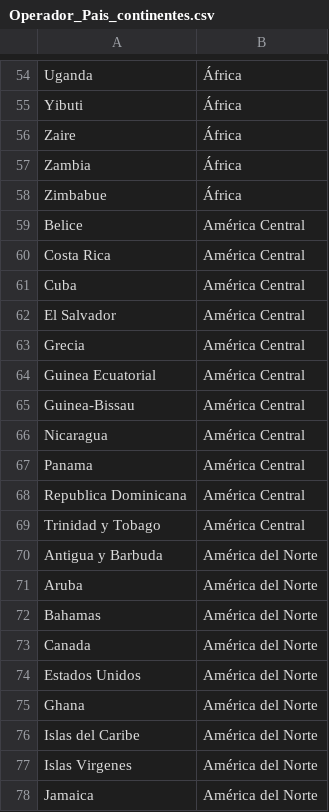
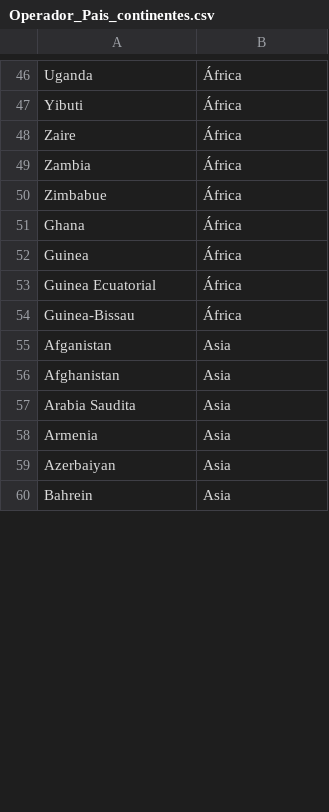
Before and after one commit to Aljiquita/PI03-Analytics, a CSV file: DataSet/Operador/Operador_Pais_continentes.csv, drawn as a sheet; only a part is shown, gaps mark what is left out; the shorter side is filled out with more unchanged rows; the diff covers the shown part only.

```diff
--- a/DataSet/Operador/Operador_Pais_continentes.csv
+++ b/DataSet/Operador/Operador_Pais_continentes.csv
@@ -58,21 +50,5 @@ Zambia; África
 Zimbabue; África
-Belice; América Central
-Costa Rica; América Central
-Cuba; América Central
-El Salvador; América Central
-Grecia; América Central
-Guinea Ecuatorial; América Central
-Guinea-Bissau; América Central
-Nicaragua; América Central
-Panama; América Central
-Republica Dominicana; América Central
-Trinidad y Tobago; América Central
-Antigua y Barbuda; América del Norte
-Aruba; América del Norte
-Bahamas; América del Norte
-Canada; América del Norte
-Estados Unidos; América del Norte
-Ghana; América del Norte
-Islas del Caribe; América del Norte
-Islas Virgenes; América del Norte
-Jamaica; América del Norte
+Ghana; África
+Guinea; África
+Guinea Ecuatorial; África
+Guinea-Bissau; África
```
Also changed, not shown: 46 added rows, 30 removed rows, 4 moved rows and 2 edited cells elsewhere in this file, 1 other file.
